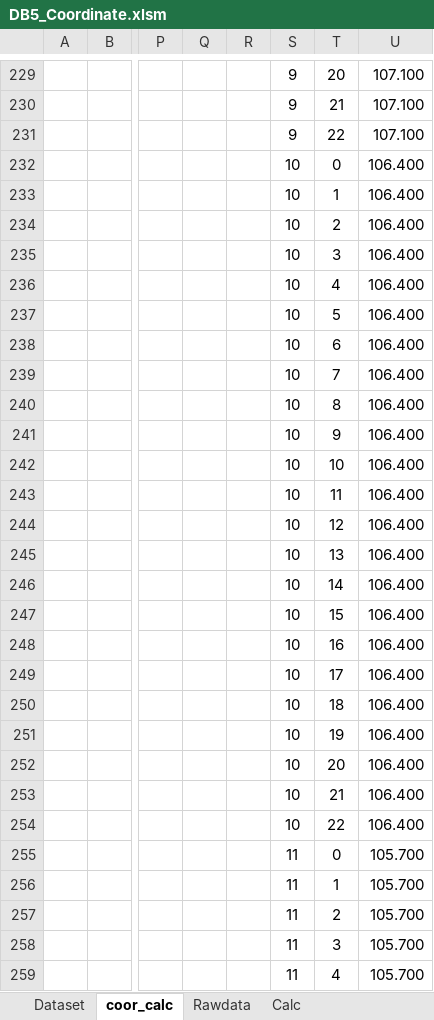
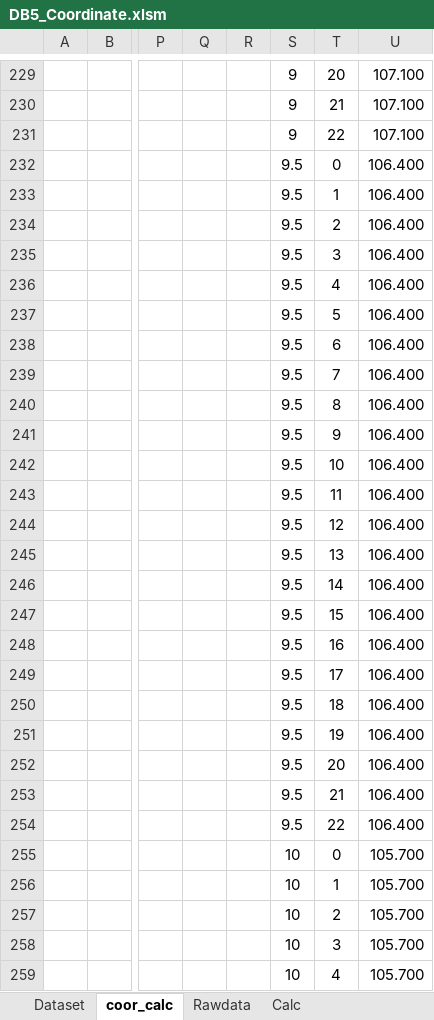
Before and after one commit to paroonk/django-wms-skk, an Excel workbook: mysite/DB5_Coordinate.xlsm, sheet coor_calc, drawn as a sheet; only a part is shown, gaps mark what is left out; values as stored, in another font and other column widths than the file's, no borders; the diff covers the shown part only; the diff names each change by its address in the sheet, - before the commit and + after, or states it on an @@ line.

```diff
--- a/mysite/DB5_Coordinate.xlsm (sheet coor_calc)
+++ b/mysite/DB5_Coordinate.xlsm (sheet coor_calc)
-S232:S254: 10
+S232:S254: 9.5
-S255:S259: 11
+S255:S259: 10
```
Also changed, not shown: 1730 edited cells elsewhere in this sheet, sheet Dataset, formulas that keep their value, mysite/DB3_Product.xlsm, mysite/DB6_Storage.xlsx, 27 other files.
